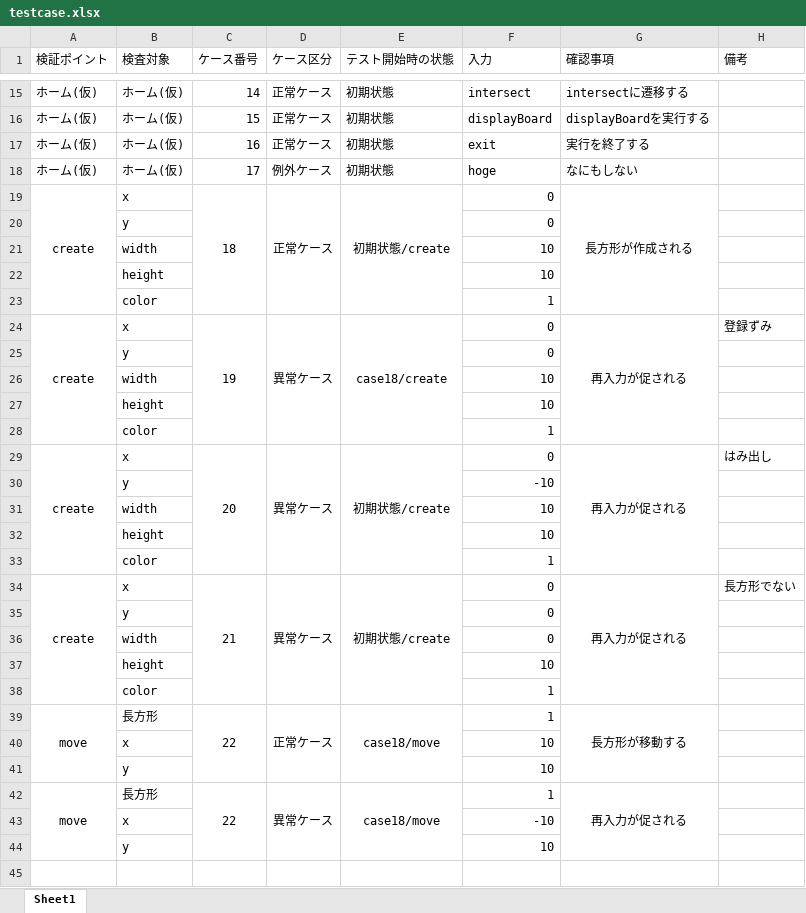
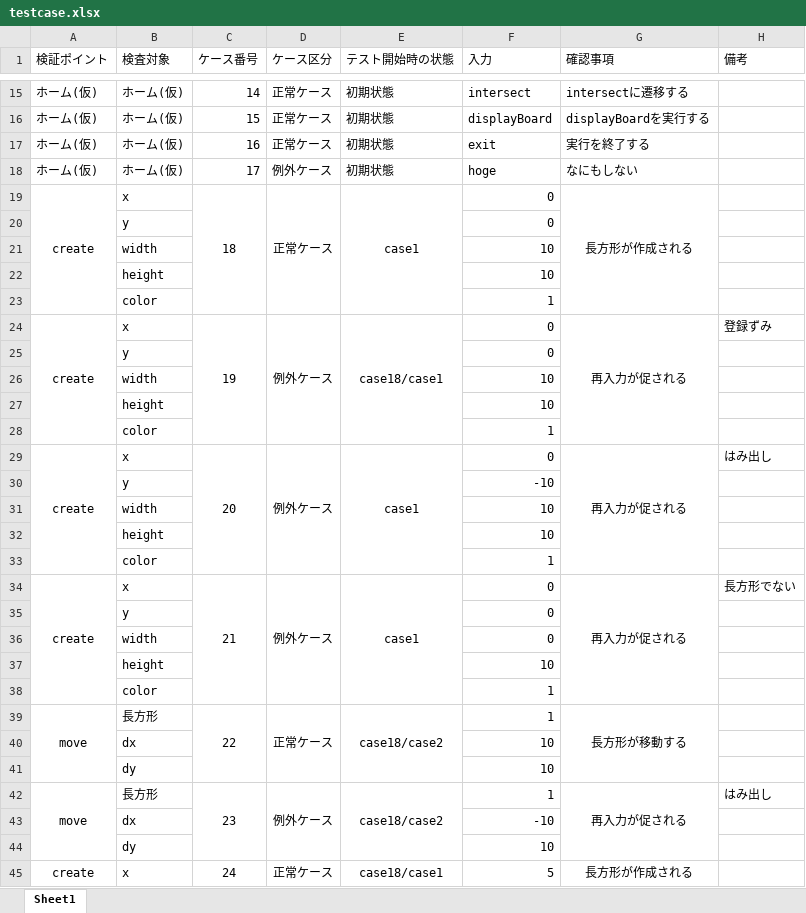
Before and after one commit to KentoAdachi/InformationExperiment, an Excel workbook: Theme1/testcase.xlsx, sheet Sheet1, drawn as a sheet; only a part is shown, gaps mark what is left out; values as stored, in another font and other column widths than the file's, no borders; the diff covers the shown part only; the diff names each change by its address in the sheet, - before the commit and + after, or states it on an @@ line.

```diff
--- a/Theme1/testcase.xlsx (sheet Sheet1)
+++ b/Theme1/testcase.xlsx (sheet Sheet1)
-E19 (テスト開始時の状態): 初期状態/create
+E19 (テスト開始時の状態): case1
-D24 (ケース区分): 異常ケース
+D24 (ケース区分): 例外ケース
-E24 (テスト開始時の状態): case18/create
+E24 (テスト開始時の状態): case18/case1
-D29 (ケース区分): 異常ケース
+D29 (ケース区分): 例外ケース
-E29 (テスト開始時の状態): 初期状態/create
+E29 (テスト開始時の状態): case1
-D34 (ケース区分): 異常ケース
+D34 (ケース区分): 例外ケース
-E34 (テスト開始時の状態): 初期状態/create
+E34 (テスト開始時の状態): case1
-E39 (テスト開始時の状態): case18/move
+E39 (テスト開始時の状態): case18/case2
-B40 (検査対象): x
+B40 (検査対象): dx
-B41 (検査対象): y
+B41 (検査対象): dy
-C42 (ケース番号): 22
+C42 (ケース番号): 23
-D42 (ケース区分): 異常ケース
+D42 (ケース区分): 例外ケース
-E42 (テスト開始時の状態): case18/move
+E42 (テスト開始時の状態): case18/case2
-H42 (備考): (empty)
+H42 (備考): はみ出し
-B43 (検査対象): x
+B43 (検査対象): dx
-B44 (検査対象): y
+B44 (検査対象): dy
+row 45: create | x | 24 | 正常ケース | case18/case1 | 5 | 長方形が作成される
```
Also changed, not shown: 34 added rows elsewhere in this sheet, 2 other files.
